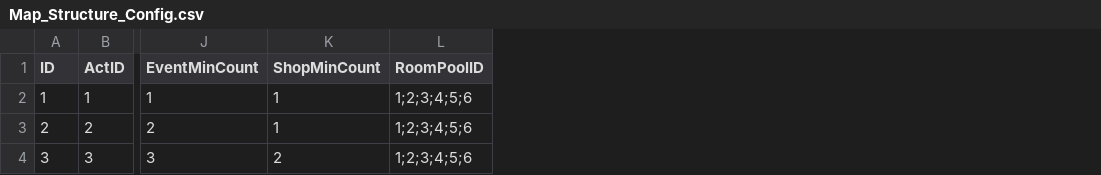
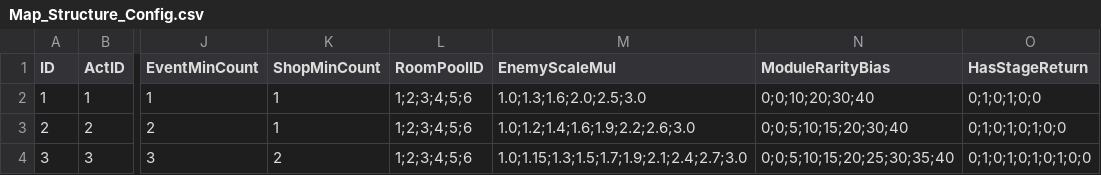
Before and after one commit to Neilyodoge/Gate-of-Babylon, a CSV file: Babylon/Assets/1Game/RawData/LevelDesign/Map_Structure_Config.csv, drawn as a sheet; only a part is shown, gaps mark what is left out; the diff names each change by its address in the sheet, - before the commit and + after, or states it on an @@ line.

Commit message:
Game-咕level

```diff
--- a/Babylon/Assets/1Game/RawData/LevelDesign/Map_Structure_Config.csv
+++ b/Babylon/Assets/1Game/RawData/LevelDesign/Map_Structure_Config.csv
+column M (EnemyScaleMul), rows 2-4: 1.0;1.3;1.6;2.0;2.5;3.0 | 1.0;1.2;1.4;1.6;1.9;2.2;2.6;3.0 | 1.0;1.15;1.3;1.5;1.7;1.9;2.1;2.4;2.7;3.0
+column N (ModuleRarityBias), rows 2-4: 0;0;10;20;30;40 | 0;0;5;10;15;20;30;40 | 0;0;5;10;15;20;25;30;35;40
+column O (HasStageReturn), rows 2-4: 0;1;0;1;0;0 | 0;1;0;1;0;1;0;0 | 0;1;0;1;0;1;0;1;0;0
```
Also changed, not shown: 15 other files.
